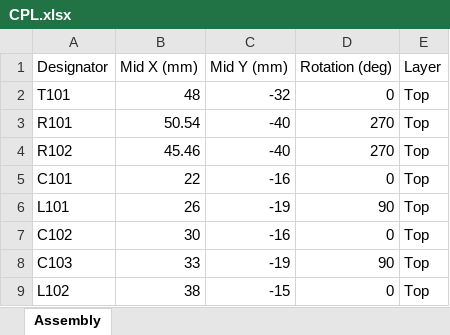
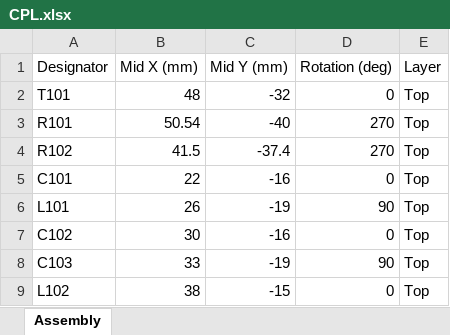
Before and after one commit to jvierine/metantenna, an Excel workbook: variants/vhf-jlc-center/manufacturing/quote/preamp/CPL.xlsx, sheet Assembly, drawn as a sheet; only a part is shown; values as stored, in another font and other column widths than the file's, no borders; the diff names each change by its address in the sheet, - before the commit and + after, or states it on an @@ line.

Commit message:
Publish SURTR artwork and update the centered-SMA board

```diff
--- a/variants/vhf-jlc-center/manufacturing/quote/preamp/CPL.xlsx (sheet Assembly)
+++ b/variants/vhf-jlc-center/manufacturing/quote/preamp/CPL.xlsx (sheet Assembly)
-B4 (Mid X (mm)): 45.46
+B4 (Mid X (mm)): 41.5
-C4 (Mid Y (mm)): -40
+C4 (Mid Y (mm)): -37.4
```
Also changed, not shown: variants/vhf-jlc-center/manufacturing/quote/biastee/BOM.xlsx, variants/vhf-jlc-center/manufacturing/quote/biastee/CPL.xlsx, 18 other files.
